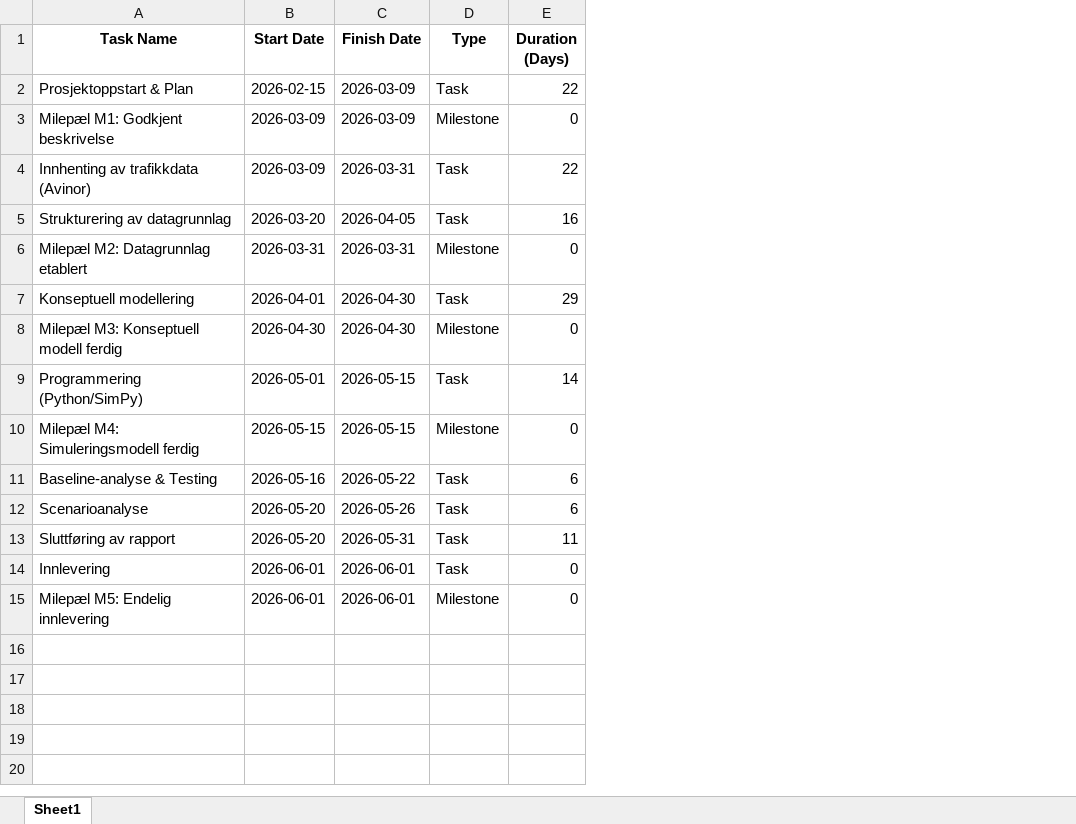
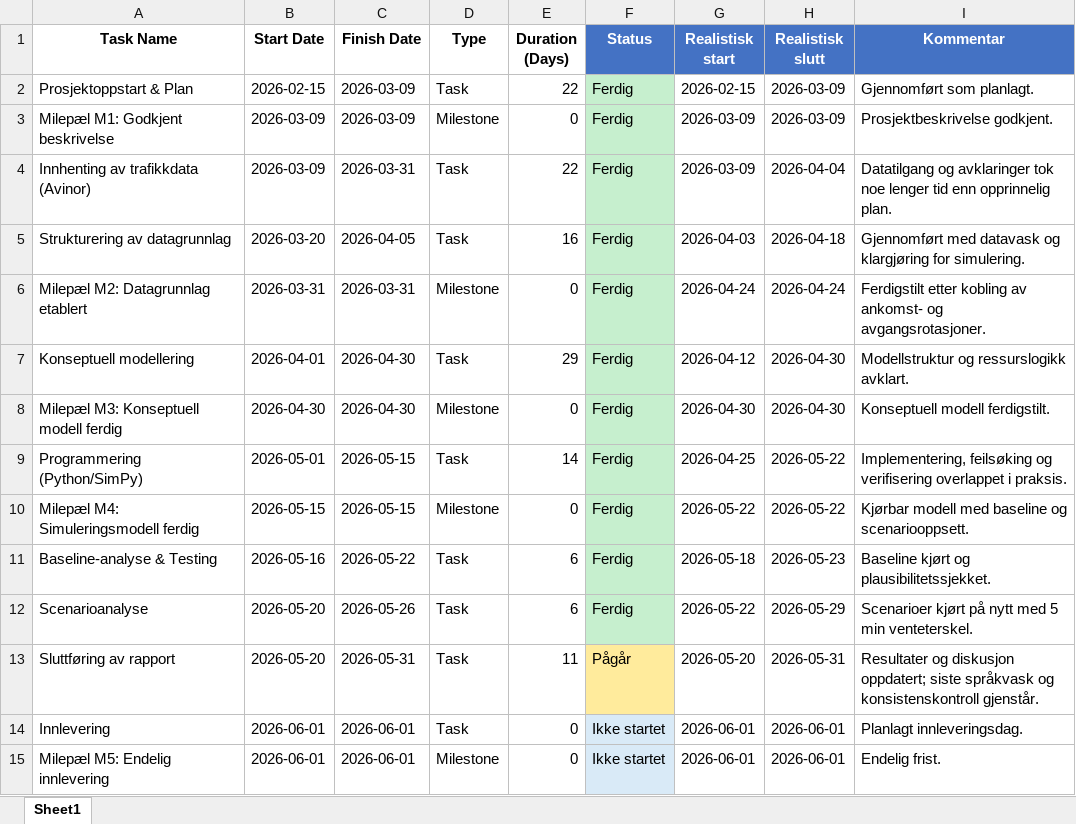
Before and after one commit to LOG650/G03-bergens-beste, an Excel workbook: 06_plan/prosjektplan_msproject.xlsx, sheet Sheet1, drawn as a sheet; values as stored, in another font and other column widths than the file's, no borders; the diff names each change by its address in the sheet, - before the commit and + after, or states it on an @@ line.

```diff
--- a/06_plan/prosjektplan_msproject.xlsx (sheet Sheet1)
+++ b/06_plan/prosjektplan_msproject.xlsx (sheet Sheet1)
+column F (Status), rows 2-15: Ferdig | Ferdig | Ferdig | Ferdig | Ferdig | Ferdig | Ferdig | Ferdig | Ferdig | Ferdig | Ferdig | Pågår | Ikke startet | Ikke startet
+column G (Realistisk start), rows 2-15: 2026-02-15 | 2026-03-09 | 2026-03-09 | 2026-04-03 | 2026-04-24 | 2026-04-12 | 2026-04-30 | 2026-04-25 | 2026-05-22 | 2026-05-18 | 2026-05-22 | 2026-05-20 | 2026-06-01 | 2026-06-01
+column H (Realistisk slutt), rows 2-15: 2026-03-09 | 2026-03-09 | 2026-04-04 | 2026-04-18 | 2026-04-24 | 2026-04-30 | 2026-04-30 | 2026-05-22 | 2026-05-22 | 2026-05-23 | 2026-05-29 | 2026-05-31 | 2026-06-01 | 2026-06-01
+column I (Kommentar), rows 2-15: Gjennomført som planlagt. | Prosjektbeskrivelse godkjent. | Datatilgang og avklaringer tok noe lenger tid enn opprinnelig plan. | Gjennomført med datavask og klargjøring for simulering. | Ferdigstilt etter kobling av ankomst- og avgangsrotasjoner. | Modellstruktur og ressurslogikk avklart. | Konseptuell modell ferdigstilt. | Implementering, feilsøking og verifisering overlappet i praksis. | Kjørbar modell med baseline og scenariooppsett. | Baseline kjørt og plausibilitetssjekket. | Scenarioer kjørt på nytt med 5 min venteterskel. | Resultater og diskusjon oppdatert; siste språkvask og konsistenskontroll gjenstår. | Planlagt innleveringsdag. | Endelig frist.
```
Also changed, not shown: 1 other file.
